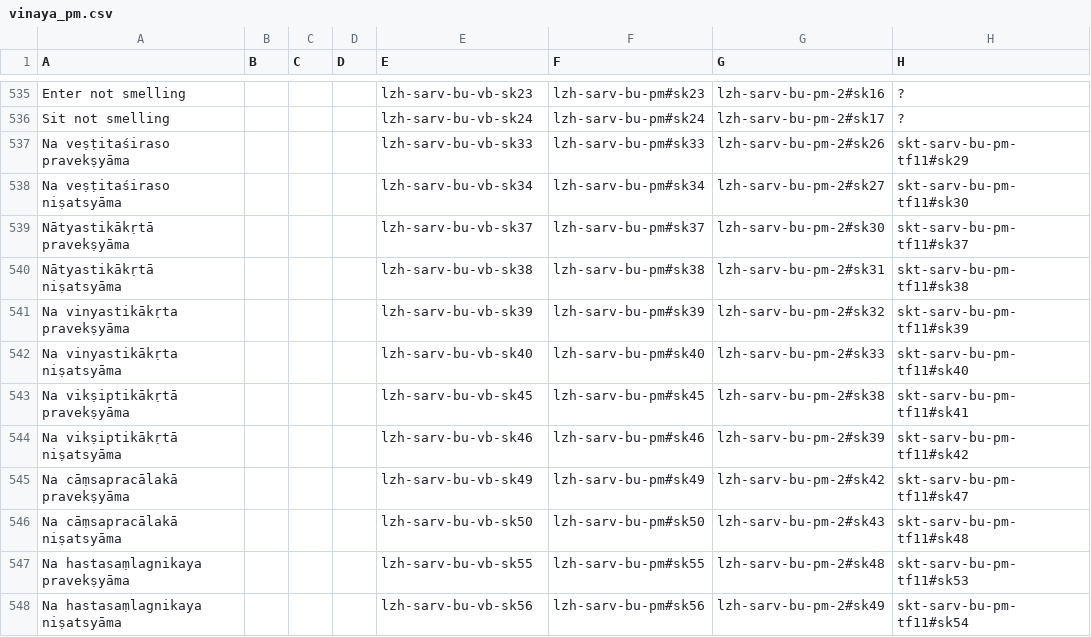
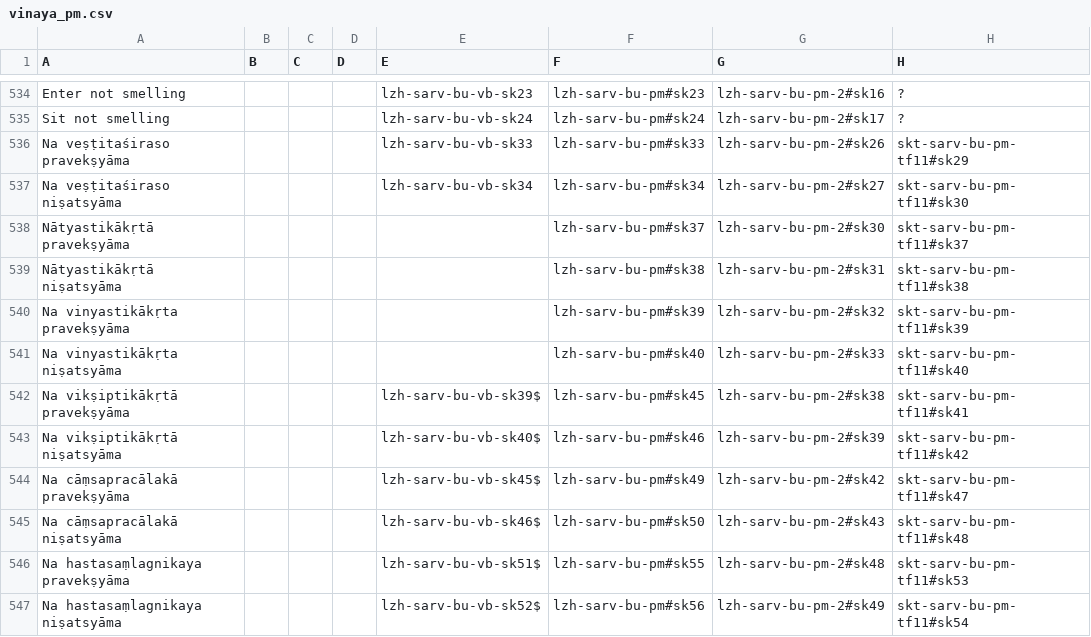
Before and after one commit to suttacentral/legacy-suttacentral-data, a CSV file: table/vinaya_pm.csv, drawn as a sheet; only a part is shown, gaps mark what is left out; addresses are those after the commit; the diff covers the shown part only; the diff names each change by its address in the sheet, - before the commit and + after, or states it on an @@ line.

```diff
--- a/table/vinaya_pm.csv
+++ b/table/vinaya_pm.csv
-E538 (E): lzh-sarv-bu-vb-sk37
+E538 (E): (empty)
-E539 (E): lzh-sarv-bu-vb-sk38
+E539 (E): (empty)
-E540 (E): lzh-sarv-bu-vb-sk39
+E540 (E): (empty)
-E541 (E): lzh-sarv-bu-vb-sk40
+E541 (E): (empty)
-E542 (E): lzh-sarv-bu-vb-sk45
+E542 (E): lzh-sarv-bu-vb-sk39$
-E543 (E): lzh-sarv-bu-vb-sk46
+E543 (E): lzh-sarv-bu-vb-sk40$
-E544 (E): lzh-sarv-bu-vb-sk49
+E544 (E): lzh-sarv-bu-vb-sk45$
-E545 (E): lzh-sarv-bu-vb-sk50
+E545 (E): lzh-sarv-bu-vb-sk46$
-E546 (E): lzh-sarv-bu-vb-sk55
+E546 (E): lzh-sarv-bu-vb-sk51$
-E547 (E): lzh-sarv-bu-vb-sk56
+E547 (E): lzh-sarv-bu-vb-sk52$
```
Also changed, not shown: 2 added rows, 1 removed row and 134 edited cells elsewhere in this file.
